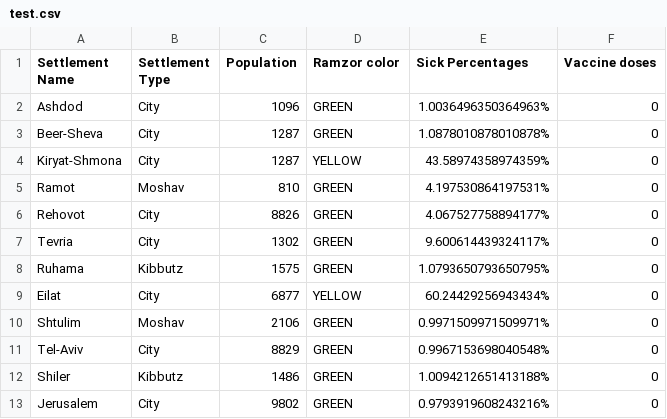
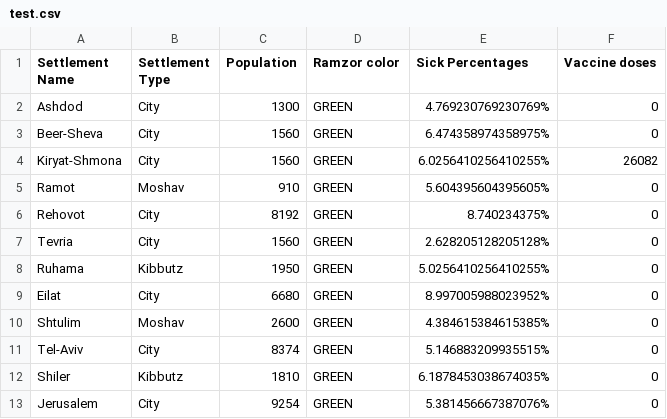
Before and after one commit to BarSela/Corona-simulation, a CSV file: Assignment1_206902355_312180789/test.csv, drawn as a sheet.

```diff
--- a/Assignment1_206902355_312180789/test.csv
+++ b/Assignment1_206902355_312180789/test.csv
@@ -1,13 +1,13 @@
 Settlement Name,Settlement Type,Population,Ramzor color,Sick Percentages,Vaccine doses
- Ashdod,City,1096,GREEN,1.0036496350364963%,0
- Beer-Sheva,City,1287,GREEN,1.0878010878010878%,0
- Kiryat-Shmona,City,1287,YELLOW,43.58974358974359%,0
- Ramot,Moshav,810,GREEN,4.197530864197531%,0
- Rehovot,City,8826,GREEN,4.067527758894177%,0
- Tevria,City,1302,GREEN,9.600614439324117%,0
- Ruhama,Kibbutz,1575,GREEN,1.0793650793650795%,0
- Eilat,City,6877,YELLOW,60.24429256943434%,0
- Shtulim,Moshav,2106,GREEN,0.9971509971509971%,0
- Tel-Aviv,City,8829,GREEN,0.9967153698040548%,0
- Shiler,Kibbutz,1486,GREEN,1.0094212651413188%,0
- Jerusalem,City,9802,GREEN,0.9793919608243216%,0
+ Ashdod,City,1300,GREEN,4.769230769230769%,0
+ Beer-Sheva,City,1560,GREEN,6.474358974358975%,0
+ Kiryat-Shmona,City,1560,GREEN,6.0256410256410255%,26082
+ Ramot,Moshav,910,GREEN,5.604395604395605%,0
+ Rehovot,City,8192,GREEN,8.740234375%,0
+ Tevria,City,1560,GREEN,2.628205128205128%,0
+ Ruhama,Kibbutz,1950,GREEN,5.0256410256410255%,0
+ Eilat,City,6680,GREEN,8.997005988023952%,0
+ Shtulim,Moshav,2600,GREEN,4.384615384615385%,0
+ Tel-Aviv,City,8374,GREEN,5.146883209935515%,0
+ Shiler,Kibbutz,1810,GREEN,6.1878453038674035%,0
+ Jerusalem,City,9254,GREEN,5.381456667387076%,0
```
Also changed, not shown: 3 other files.
